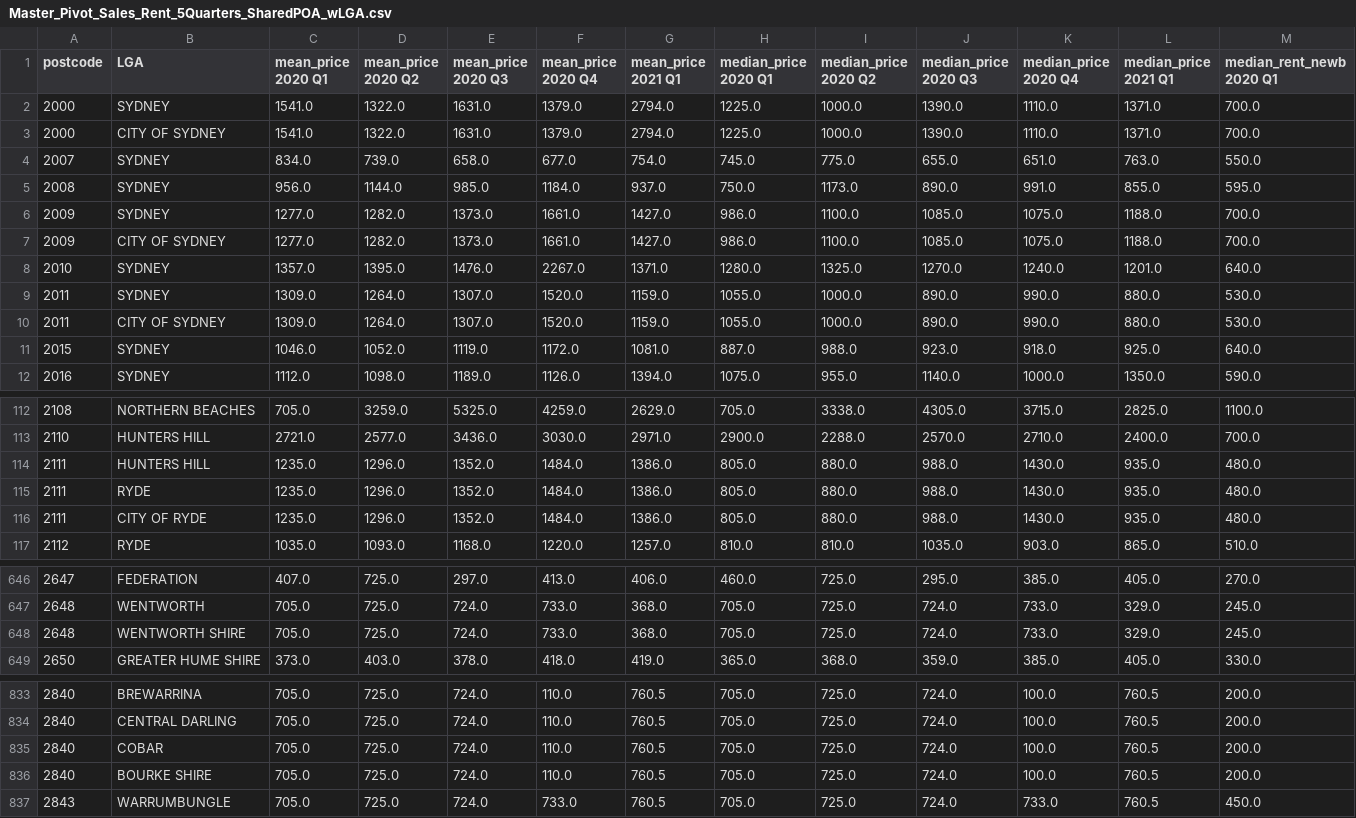
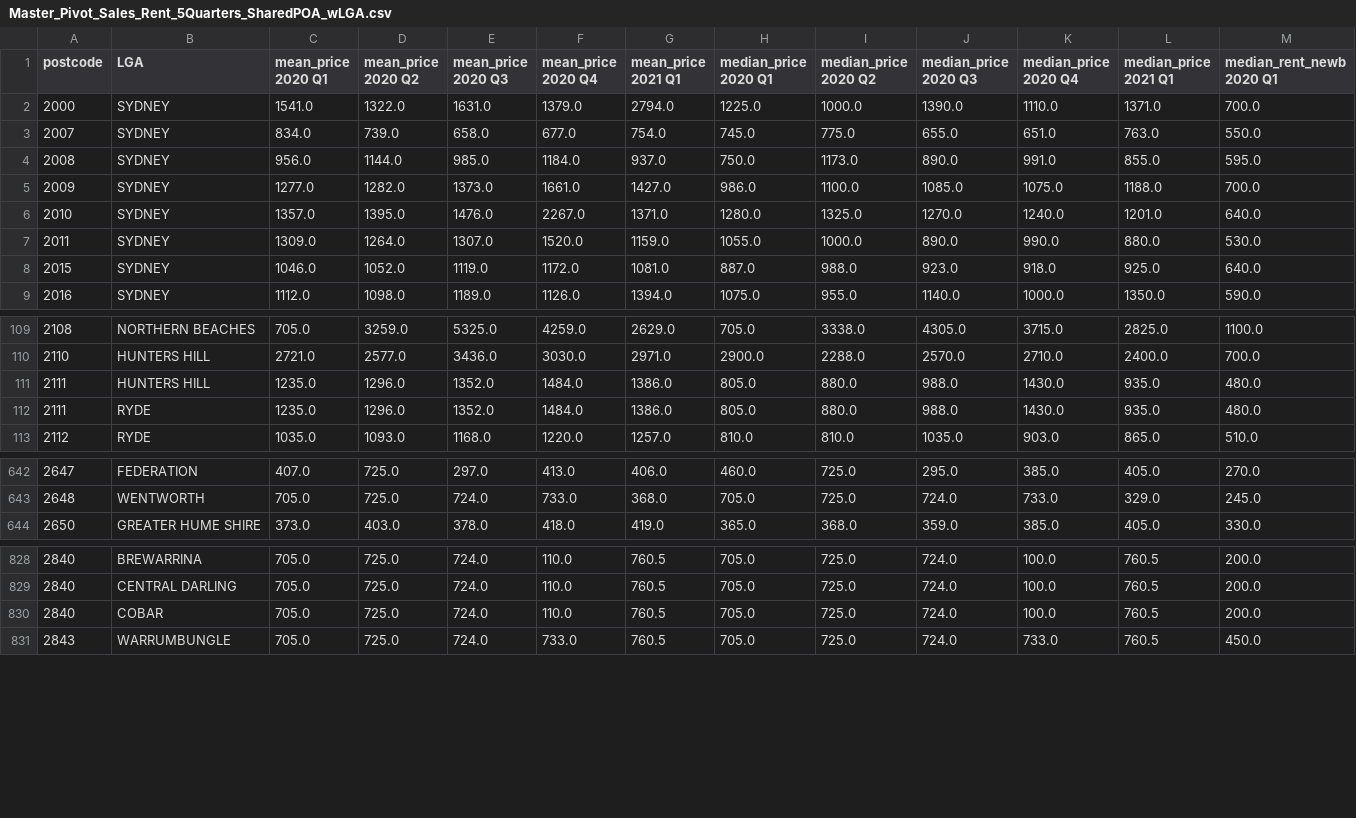
Before and after one commit to walthersy/NSW-house-price, a CSV file: Files/Cleaned/Master_Pivot_Sales_Rent_5Quarters_SharedPOA_wLGA.csv, drawn as a sheet; only a part is shown, gaps mark what is left out; rows hold the shown columns only; the diff names each change by its address in the sheet, - before the commit and + after, or states it on an @@ line.

Commit message:
Fixed some naming errors in LGA, merged features into 1 unstacked master file

```diff
--- a/Files/Cleaned/Master_Pivot_Sales_Rent_5Quarters_SharedPOA_wLGA.csv
+++ b/Files/Cleaned/Master_Pivot_Sales_Rent_5Quarters_SharedPOA_wLGA.csv
-row 3: 2000 | CITY OF SYDNEY | 1541.0 | 1322.0 | 1631.0 | 1379.0 | 2794.0 | 1225.0 | 1000.0 | 1390.0 | 1110.0 | 1371.0 | 700.0
-row 7: 2009 | CITY OF SYDNEY | 1277.0 | 1282.0 | 1373.0 | 1661.0 | 1427.0 | 986.0 | 1100.0 | 1085.0 | 1075.0 | 1188.0 | 700.0
-row 10: 2011 | CITY OF SYDNEY | 1309.0 | 1264.0 | 1307.0 | 1520.0 | 1159.0 | 1055.0 | 1000.0 | 890.0 | 990.0 | 880.0 | 530.0
-row 116: 2111 | CITY OF RYDE | 1235.0 | 1296.0 | 1352.0 | 1484.0 | 1386.0 | 805.0 | 880.0 | 988.0 | 1430.0 | 935.0 | 480.0
-row 648: 2648 | WENTWORTH SHIRE | 705.0 | 725.0 | 724.0 | 733.0 | 368.0 | 705.0 | 725.0 | 724.0 | 733.0 | 329.0 | 245.0
-row 836: 2840 | BOURKE SHIRE | 705.0 | 725.0 | 724.0 | 110.0 | 760.5 | 705.0 | 725.0 | 724.0 | 100.0 | 760.5 | 200.0
```
Also changed, not shown: Files/Area/Cleaned_LGA_Mapping_07102021.csv, 1 other file.
